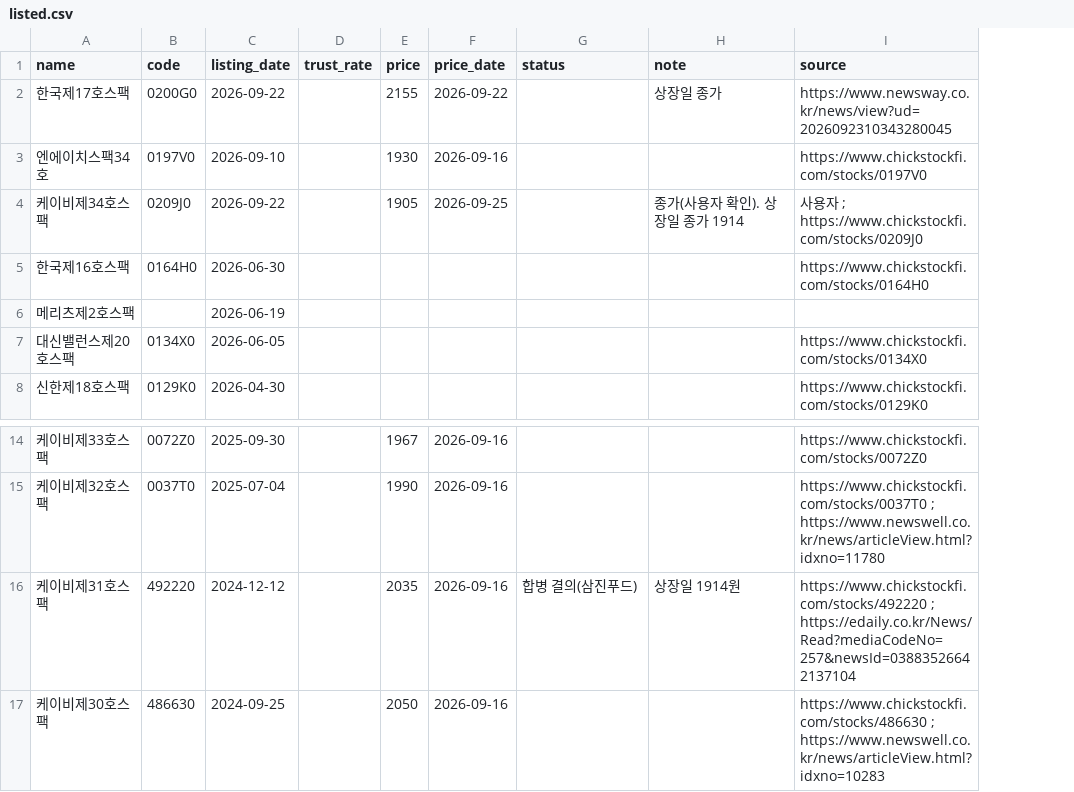
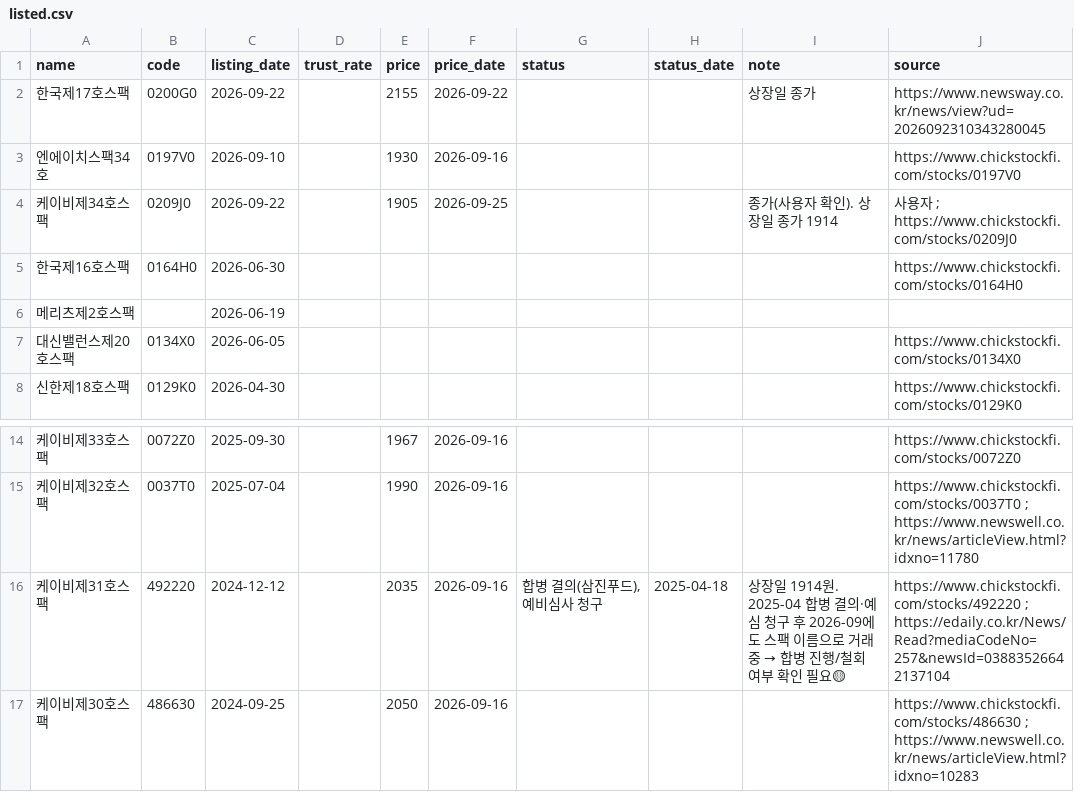
Before and after one commit to tnals961006-bot/250905, a CSV file: spac/data/listed.csv, drawn as a sheet; only a part is shown, gaps mark what is left out; addresses are those after the commit; the diff names each change by its address in the sheet, - before the commit and + after, or states it on an @@ line.

```diff
--- a/spac/data/listed.csv
+++ b/spac/data/listed.csv
+column H (status_date), row 16: 2025-04-18
-G16 (status): 합병 결의(삼진푸드)
+G16 (status): 합병 결의(삼진푸드), 예비심사 청구
@@ I16 (note): 상장일 1914원 → 상장일 1914원. 2025-04 합병 결의·예심 청구 후 2026-09에도 스팩 이름으로 거래 중 → 합병 진행/철회 여부 확인 필요🟡 @@
```
Also changed, not shown: 6 other files.
